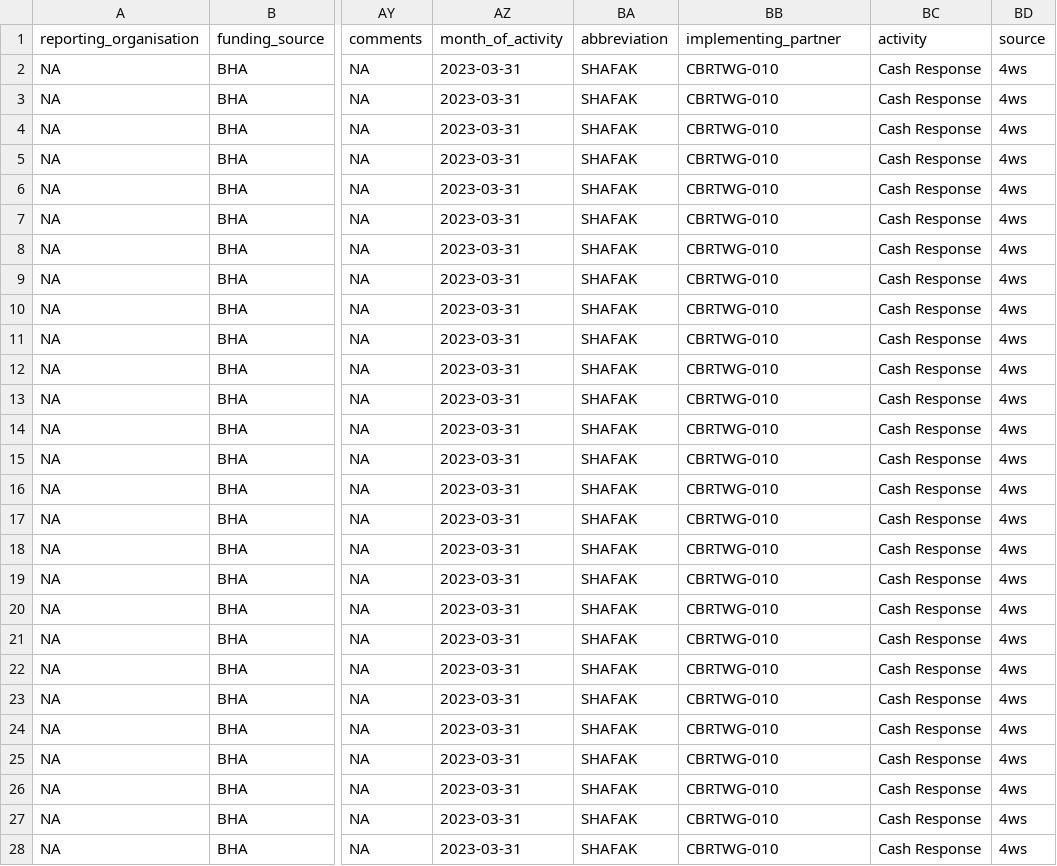
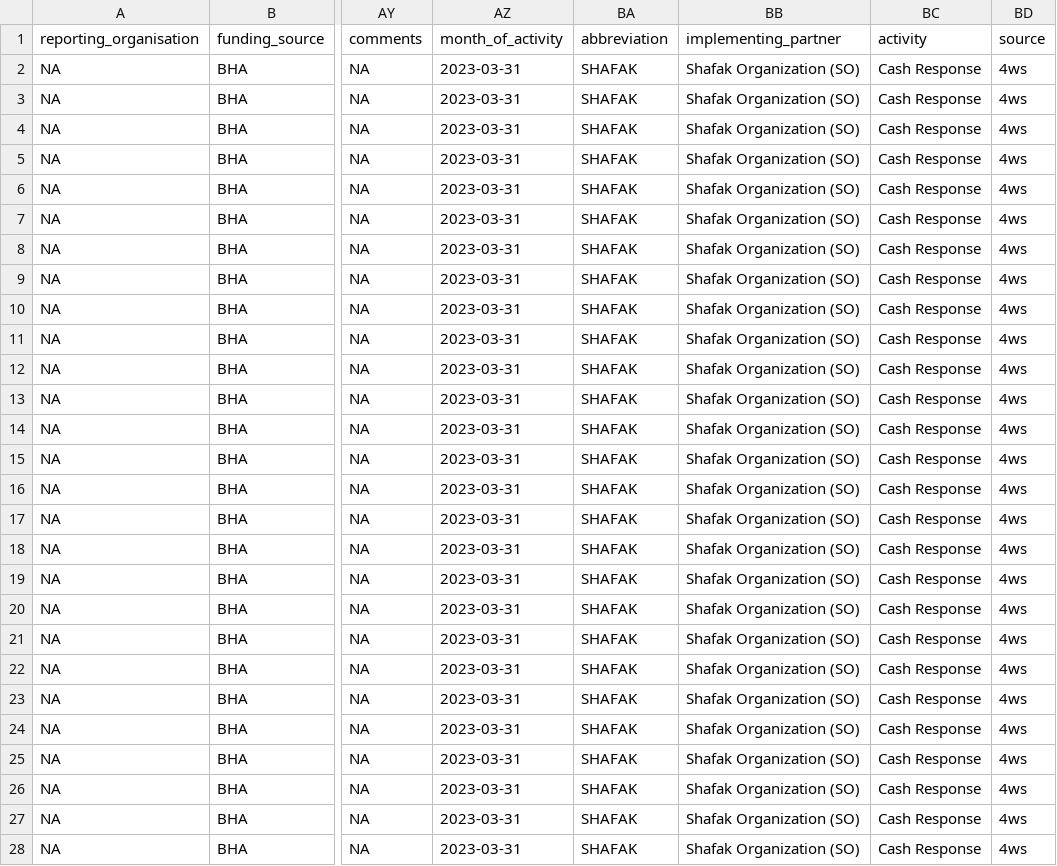
Before and after one commit to northwest-syria-cash-working-group/cash_reporting_20230401, a CSV file: data/4ws.csv, drawn as a sheet; only a part is shown, gaps mark what is left out; the diff covers the shown part only; the diff names each change by its address in the sheet, - before the commit and + after, or states it on an @@ line.

```diff
--- a/data/4ws.csv
+++ b/data/4ws.csv
-BB2:BB28 (implementing_partner): CBRTWG-010
+BB2:BB28 (implementing_partner): Shafak Organization (SO)
```
Also changed, not shown: 153 edited cells elsewhere in this file, data/cbr_com.csv, 12 other files.
